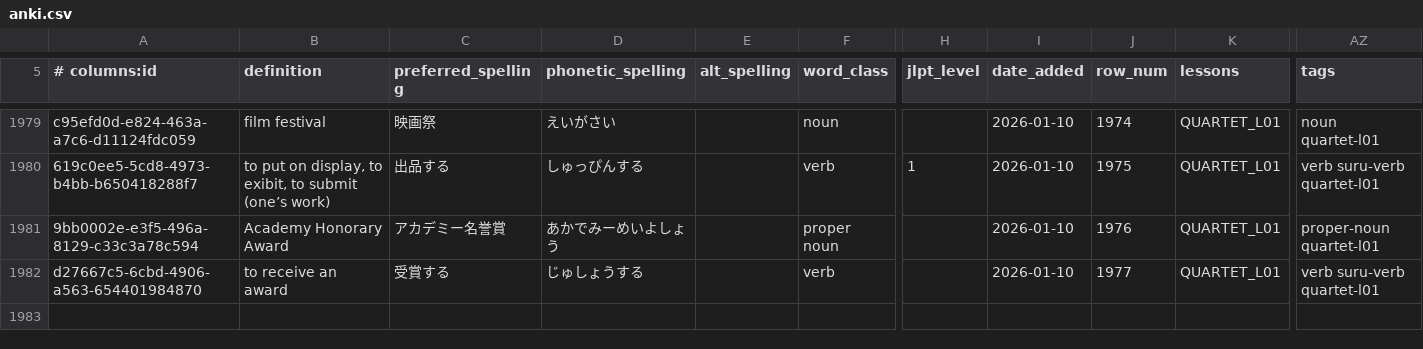
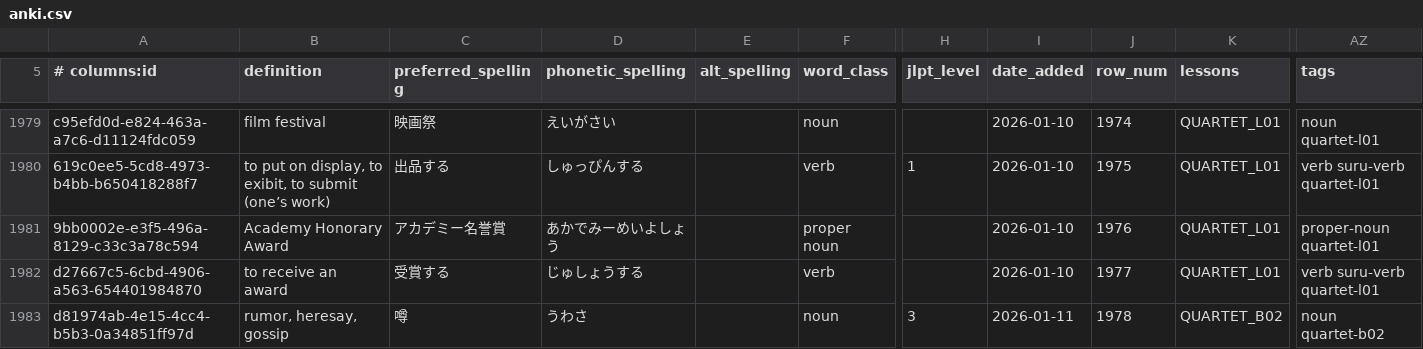
Before and after one commit to paploo/goi, a CSV file: files/vocabulary/anki.csv, drawn as a sheet; only a part is shown, gaps mark what is left out; rows hold the shown columns only; the diff names each change by its address in the sheet, - before the commit and + after, or states it on an @@ line.

Commit message:
Added a single vocab word that goes with the grammar cards I just entered

```diff
--- a/files/vocabulary/anki.csv
+++ b/files/vocabulary/anki.csv
+row 1983: d81974ab-4e15-4cc4-b5b3-0a34851ff97d | rumor, heresay, gossip | 噂 | うわさ |  | noun | 3 | 2026-01-11 | 1978 | QUARTET_B02 | noun quartet-b02
```
Also changed, not shown: files/vocabulary/google_sheet.csv, files/日本語 Vocab - Vocab.csv, 1 other file.
